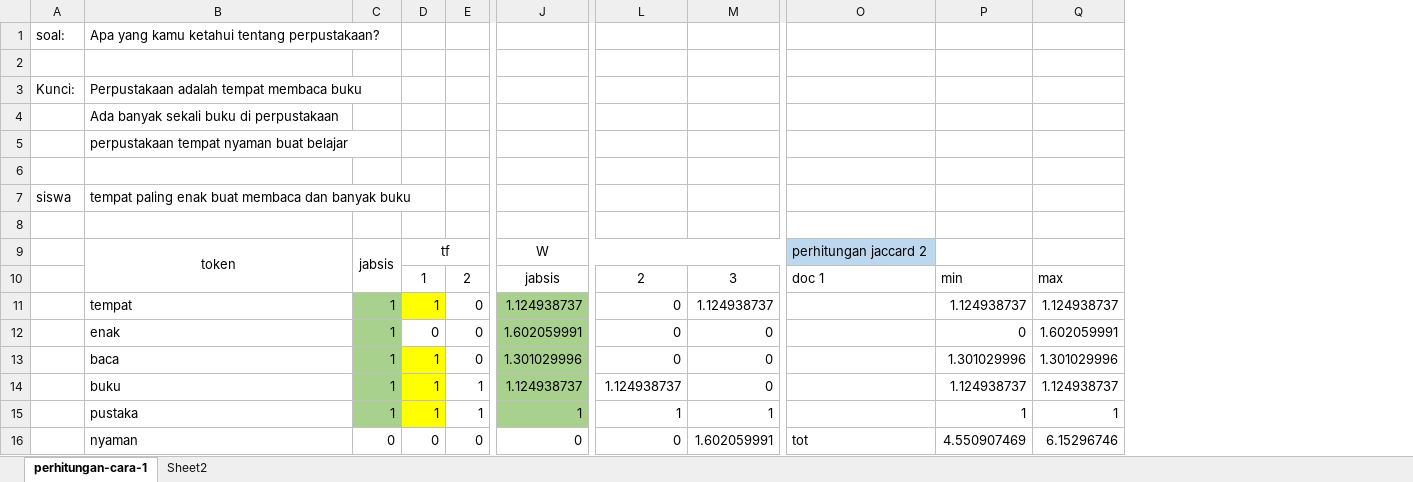
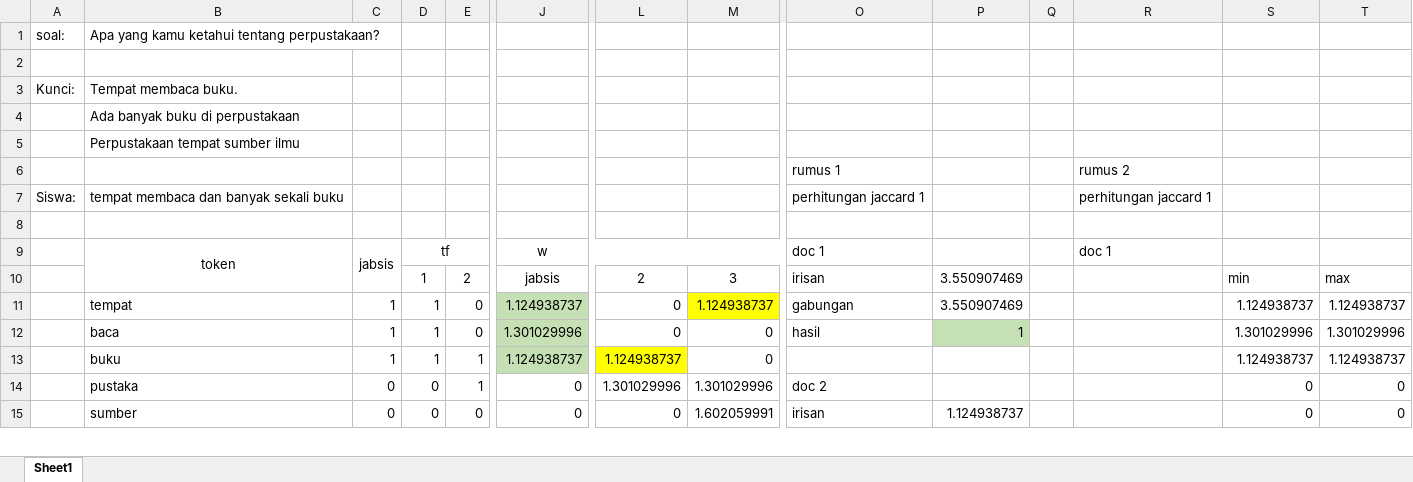
Before and after one commit to afrizal423/text-search, an Excel workbook: manual.xlsx, sheet Sheet1, drawn as a sheet; only a part is shown, gaps mark what is left out; values as stored, in another font and other column widths than the file's, no borders; removed rows and columns are numbered as before the commit, all else as after; rows hold the shown columns only; the diff covers the shown part only; the diff names each change by its address in the sheet, - before the commit and + after, or states it on an @@ line.

```diff
--- a/manual.xlsx (sheet Sheet1)
+++ b/manual.xlsx (sheet Sheet1)
-sheet tab: perhitungan-cara-1
+sheet tab: Sheet1
-sheet tab: Sheet2
+column O, rows 9-12: doc 1 | irisan | gabungan | hasil; row 15: irisan
+column P, rows 10-12: 3.550907469 | 3.550907469 | 1; row 15: 1.124938737
+column Q, empty
-B3: Perpustakaan adalah tempat membaca buku
+B3: Tempat membaca buku.
-B4: Ada banyak sekali buku di perpustakaan
+B4: Ada banyak buku di perpustakaan
-B5: perpustakaan tempat nyaman buat belajar
+B5: Perpustakaan tempat sumber ilmu
+row 6:  |  |  |  |  |  |  |  | rumus 1 |  |  | rumus 2
+row 7: Siswa: | tempat membaca dan banyak sekali buku |  |  |  |  |  |  | perhitungan jaccard 1 |  |  | perhitungan jaccard 1
-row 7: siswa | tempat paling enak buat membaca dan banyak buku
-row 8: (empty)
-J9: W
+J9: w
-R9: perhitungan jaccard 2
+R9: doc 1
-R9 fill: #BDD7EE
+R9 fill: none
-R10: doc 1
+R10: (empty)
-C11 fill: #A9D18E
+C11 fill: none
-D11 fill: #FFFF00
+D11 fill: none
-J11 fill: #A9D18E
+J11 fill: #C5E0B4
-M11 fill: none
+M11 fill: #FFFF00
-row 12:  | enak | 1 | 0 | 0 | 1.602059991 | 0 | 0 |  | 0 | 1.602059991
-C12:C13 fill: #A9D18E
+C12:C13 fill: none
-D12:D13 fill: #FFFF00
+D12:D13 fill: none
-J12:J13 fill: #A9D18E
+J12:J13 fill: #C5E0B4
-L13 fill: none
+L13 fill: #FFFF00
-row 15:  | pustaka | 1 | 1 | 1 | 1 | 1 | 1 |  | 1 | 1
+row 14:  | pustaka | 0 | 0 | 1 | 0 | 1.301029996 | 1.301029996 | doc 2 |  |  |  | 0 | 0
-B15: nyaman
+B15: sumber
-R15: tot
+R15: (empty)
-S15: 4.550907469
+S15: 0
-T15: 6.15296746
+T15: 0
```
Also changed, not shown: 20 added rows, 9 removed rows, 9 edited cells and cell formats elsewhere in this sheet, formulas that keep their value, 2 other files.
